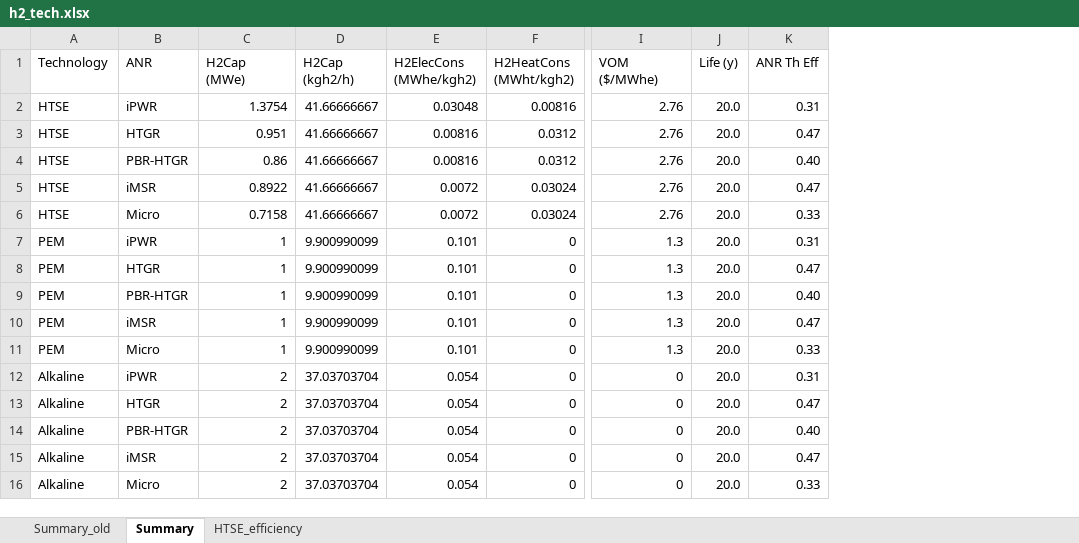
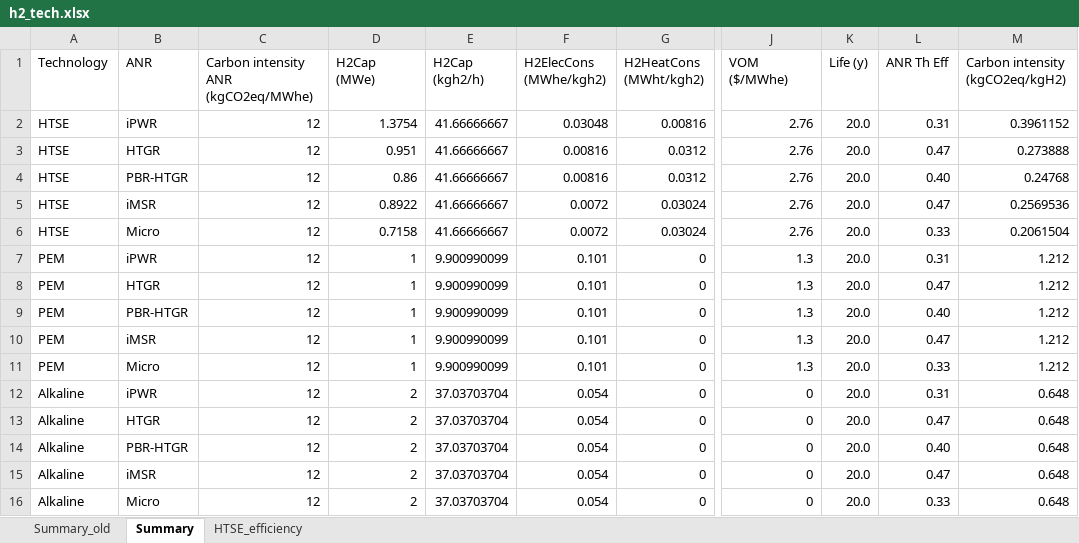
Before and after one commit to mgarrouste/SMR_deployment, an Excel workbook: code/h2_tech.xlsx, sheet Summary, drawn as a sheet; only a part is shown, gaps mark what is left out; values as stored, in another font and other column widths than the file's, no borders; the diff names each change by its address in the sheet, - before the commit and + after, or states it on an @@ line.

Commit message:
Compute carbon intensity of hydrogen production from electricity and heat consumption and carbon intensity of nuclear energy

```diff
--- a/code/h2_tech.xlsx (sheet Summary)
+++ b/code/h2_tech.xlsx (sheet Summary)
+column C, rows 1-16: Carbon intensity ANR (kgCO2eq/MWhe) | 12 | 12 | 12 | 12 | 12 | 12 | 12 | 12 | 12 | 12 | 12 | 12 | 12 | 12 | 12
+column M (Carbon intensity (kgCO2eq/kgH2)), rows 2-16: 0.3961152 | 0.273888 | 0.24768 | 0.2569536 | 0.2061504 | 1.212 | 1.212 | 1.212 | 1.212 | 1.212 | 0.648 | 0.648 | 0.648 | 0.648 | 0.648
```
Also changed, not shown: formulas that keep their value.
